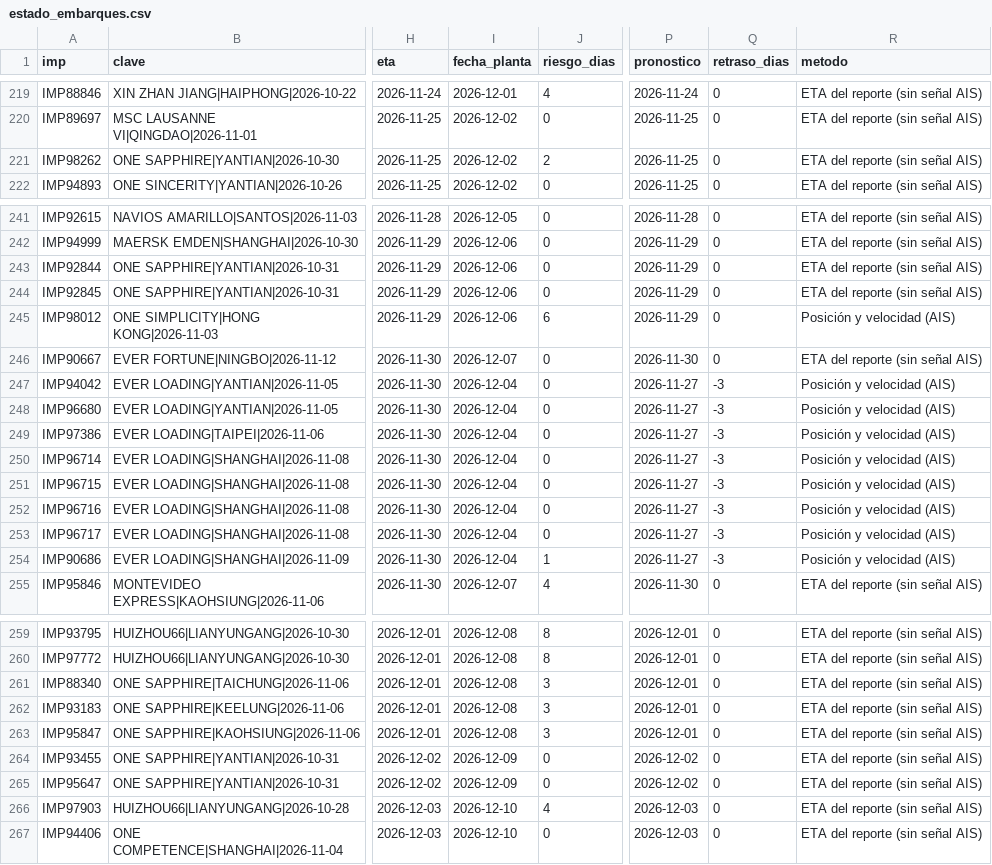
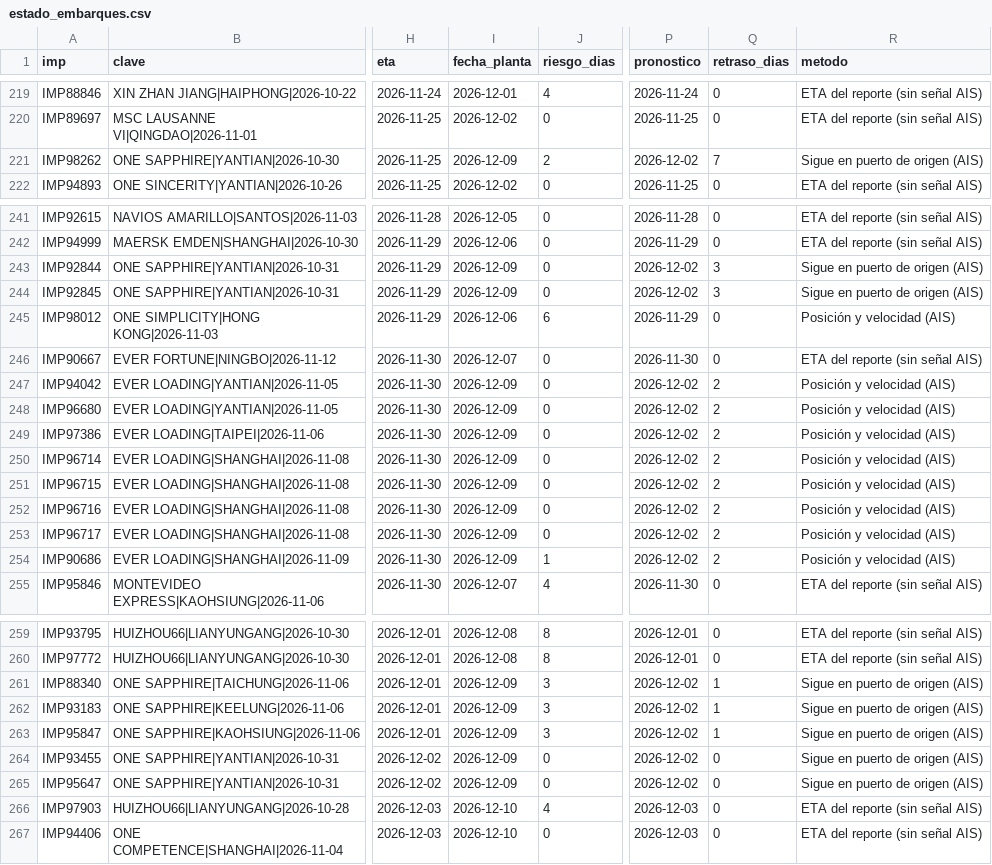
Before and after one commit to jart0988aj-maker/monitoreo-buques, a CSV file: docs/data/estado_embarques.csv, drawn as a sheet; only a part is shown, gaps mark what is left out; the diff names each change by its address in the sheet, - before the commit and + after, or states it on an @@ line.

```diff
--- a/docs/data/estado_embarques.csv
+++ b/docs/data/estado_embarques.csv
-I221 (fecha_planta): 2026-12-02
+I221 (fecha_planta): 2026-12-09
-P221 (pronostico): 2026-11-25
+P221 (pronostico): 2026-12-02
-Q221 (retraso_dias): 0
+Q221 (retraso_dias): 7
-R221 (metodo): ETA del reporte (sin señal AIS)
+R221 (metodo): Sigue en puerto de origen (AIS)
-I243:I244 (fecha_planta): 2026-12-06
+I243:I244 (fecha_planta): 2026-12-09
-P243:P244 (pronostico): 2026-11-29
+P243:P244 (pronostico): 2026-12-02
-Q243:Q244 (retraso_dias): 0
+Q243:Q244 (retraso_dias): 3
-R243:R244 (metodo): ETA del reporte (sin señal AIS)
+R243:R244 (metodo): Sigue en puerto de origen (AIS)
-I247:I254 (fecha_planta): 2026-12-04
+I247:I254 (fecha_planta): 2026-12-09
-P247:P254 (pronostico): 2026-11-27
+P247:P254 (pronostico): 2026-12-02
-Q247:Q254 (retraso_dias): -3
+Q247:Q254 (retraso_dias): 2
-I261:I263 (fecha_planta): 2026-12-08
+I261:I263 (fecha_planta): 2026-12-09
-P261:P263 (pronostico): 2026-12-01
+P261:P263 (pronostico): 2026-12-02
-Q261:Q263 (retraso_dias): 0
+Q261:Q263 (retraso_dias): 1
-R261:R265 (metodo): ETA del reporte (sin señal AIS)
+R261:R265 (metodo): Sigue en puerto de origen (AIS)
```
Also changed, not shown: docs/data/historial/congestion.csv, docs/data/historial/eventos_puerto.csv, 7 other files.
